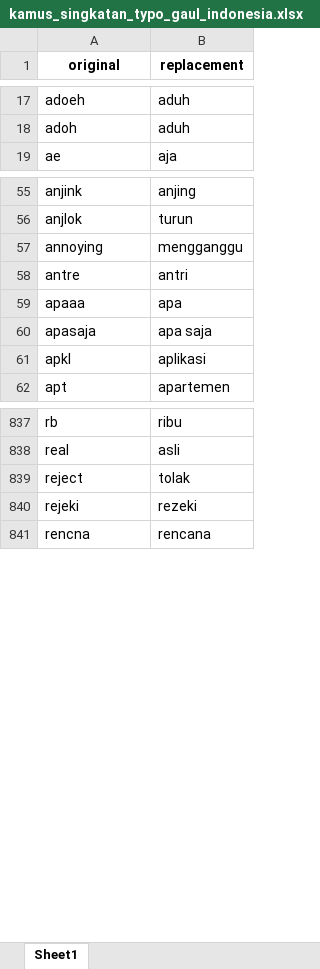
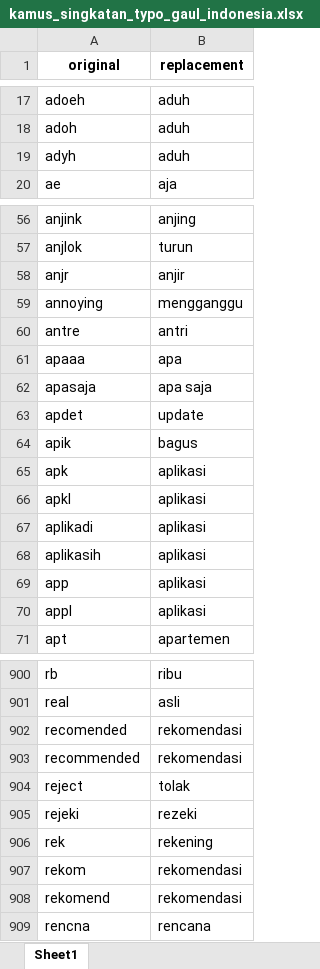
Before and after one commit to ahmadwafii11/sentiment-analysis, an Excel workbook: training_model/dataset/text_normalization/kamus_singkatan_typo_gaul_indonesia.xlsx, sheet Sheet1, drawn as a sheet; only a part is shown, gaps mark what is left out; values as stored, in another font and other column widths than the file's, no borders; the diff covers the shown part only; the diff names each change by its address in the sheet, - before the commit and + after, or states it on an @@ line.

Commit message:
update dictionary Indonesia sentence

```diff
--- a/training_model/dataset/text_normalization/kamus_singkatan_typo_gaul_indonesia.xlsx (sheet Sheet1)
+++ b/training_model/dataset/text_normalization/kamus_singkatan_typo_gaul_indonesia.xlsx (sheet Sheet1)
+row 19: adyh | aduh
+row 58: anjr | anjir
+row 63: apdet | update
+row 64: apik | bagus
+row 65: apk | aplikasi
+row 67: aplikadi | aplikasi
+row 68: aplikasih | aplikasi
+row 69: app | aplikasi
+row 70: appl | aplikasi
+row 902: recomended | rekomendasi
+row 903: recommended | rekomendasi
+row 906: rek | rekening
+row 907: rekom | rekomendasi
+row 908: rekomend | rekomendasi
```
Also changed, not shown: 74 added rows elsewhere in this sheet.
